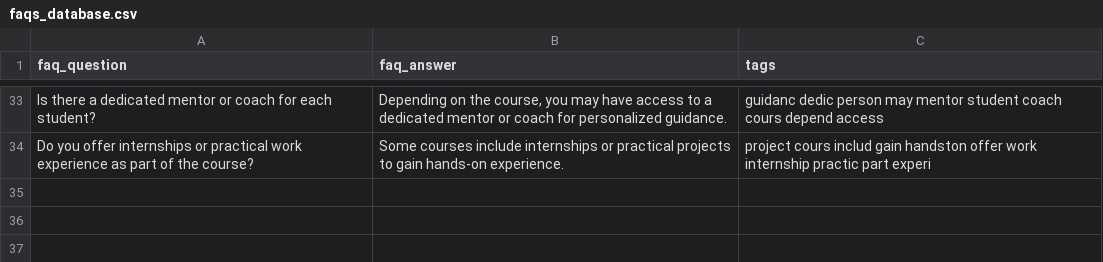
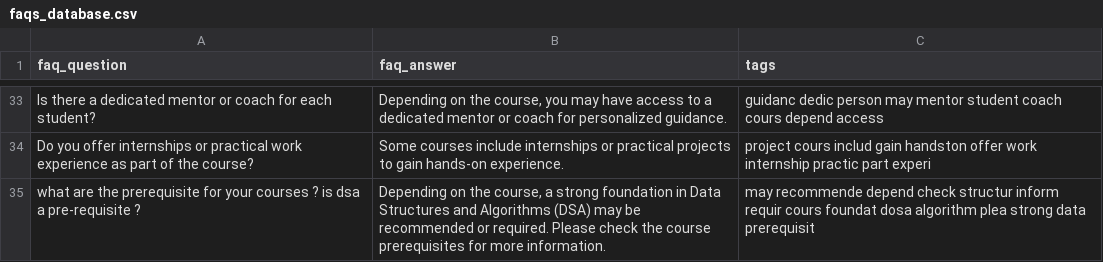
Before and after one commit to Gopi-Kumar-Singh/chatbot_app, a CSV file: chatbotapp/faqs_database.csv, drawn as a sheet; only a part is shown, gaps mark what is left out; the diff names each change by its address in the sheet, - before the commit and + after, or states it on an @@ line.

```diff
--- a/chatbotapp/faqs_database.csv
+++ b/chatbotapp/faqs_database.csv
+row 35: what are the prerequisite for your courses ? is dsa a pre-requisite ? | Depending on the course, a strong foundation in Data Structures and Algorithms (DSA) may be recommended or required. Please check the course prerequisites for more information. | may recommende depend check structur inform requir cours foundat dosa algorithm plea strong data prerequisit
```
Also changed, not shown: 6 other files.
